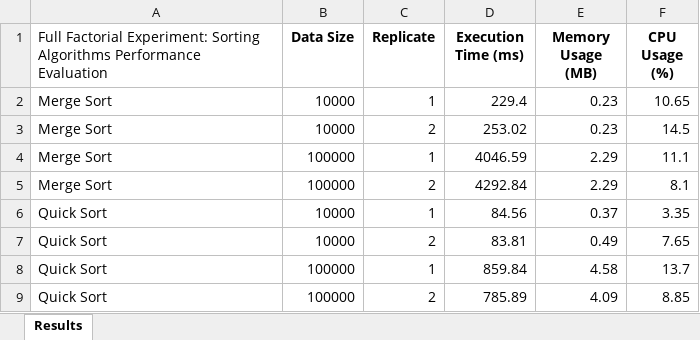
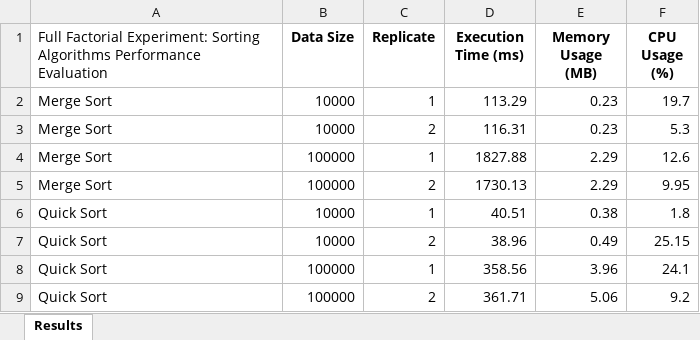
Before and after one commit to sevvalsagir/MA213B-seminar3, an Excel workbook: results.xlsx, sheet Results, drawn as a sheet; values as stored, in another font and other column widths than the file's, no borders; the diff names each change by its address in the sheet, - before the commit and + after, or states it on an @@ line.

Commit message:
results

```diff
--- a/results.xlsx (sheet Results)
+++ b/results.xlsx (sheet Results)
-D2 (Execution Time (ms)): 229.4
+D2 (Execution Time (ms)): 113.29
-F2 (CPU Usage (%)): 10.65
+F2 (CPU Usage (%)): 19.7
-D3 (Execution Time (ms)): 253.02
+D3 (Execution Time (ms)): 116.31
-F3 (CPU Usage (%)): 14.5
+F3 (CPU Usage (%)): 5.3
-D4 (Execution Time (ms)): 4046.59
+D4 (Execution Time (ms)): 1827.88
-F4 (CPU Usage (%)): 11.1
+F4 (CPU Usage (%)): 12.6
-D5 (Execution Time (ms)): 4292.84
+D5 (Execution Time (ms)): 1730.13
-F5 (CPU Usage (%)): 8.1
+F5 (CPU Usage (%)): 9.95
-D6 (Execution Time (ms)): 84.56
+D6 (Execution Time (ms)): 40.51
-E6 (Memory Usage (MB)): 0.37
+E6 (Memory Usage (MB)): 0.38
-F6 (CPU Usage (%)): 3.35
+F6 (CPU Usage (%)): 1.8
-D7 (Execution Time (ms)): 83.81
+D7 (Execution Time (ms)): 38.96
-F7 (CPU Usage (%)): 7.65
+F7 (CPU Usage (%)): 25.15
-D8 (Execution Time (ms)): 859.84
+D8 (Execution Time (ms)): 358.56
-E8 (Memory Usage (MB)): 4.58
+E8 (Memory Usage (MB)): 3.96
-F8 (CPU Usage (%)): 13.7
+F8 (CPU Usage (%)): 24.1
-D9 (Execution Time (ms)): 785.89
+D9 (Execution Time (ms)): 361.71
-E9 (Memory Usage (MB)): 4.09
+E9 (Memory Usage (MB)): 5.06
-F9 (CPU Usage (%)): 8.85
+F9 (CPU Usage (%)): 9.2
```
Also changed, not shown: 1 other file.
